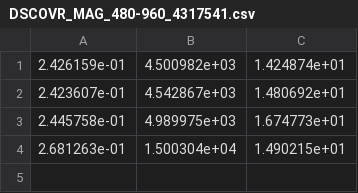
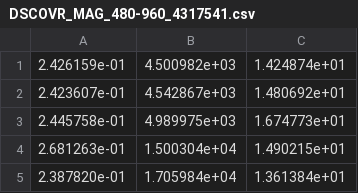
Before and after one commit to mmiesch/RATS, a CSV file: timings/DSCOVR_MAG_480-960_4317541.csv, drawn as a sheet; the diff names each change by its address in the sheet, - before the commit and + after, or states it on an @@ line.

Commit message:
new timings

```diff
--- a/timings/DSCOVR_MAG_480-960_4317541.csv
+++ b/timings/DSCOVR_MAG_480-960_4317541.csv
+row 5: 2.387820e-01 | 1.705984e+04 | 1.361384e+01
```
Also changed, not shown: 8 other files.
